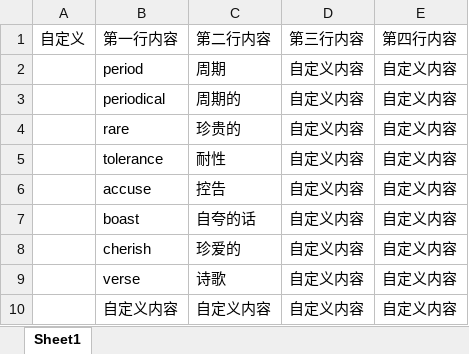
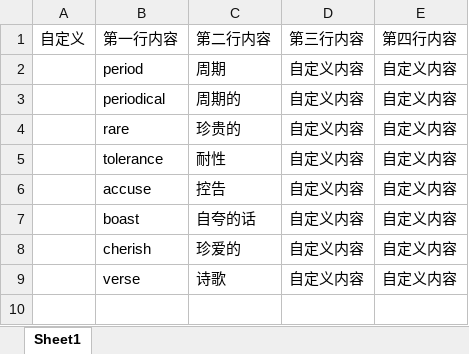
Before and after one commit to bigtitsboy/redBookWord, an Excel workbook: 自定义模板.xlsx, sheet Sheet1, drawn as a sheet; values as stored, in another font and other column widths than the file's, no borders; the diff names each change by its address in the sheet, - before the commit and + after, or states it on an @@ line.

```diff
--- a/自定义模板.xlsx (sheet Sheet1)
+++ b/自定义模板.xlsx (sheet Sheet1)
-row 10:  | 自定义内容 | 自定义内容 | 自定义内容 | 自定义内容
```
Also changed, not shown: week1.xlsx, 1 other file.
